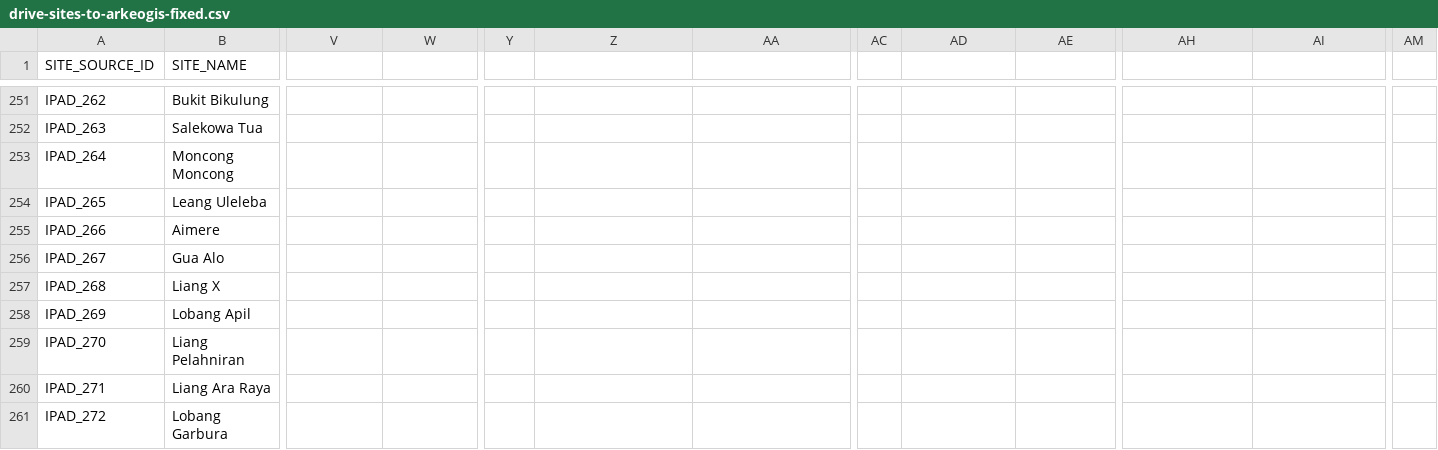
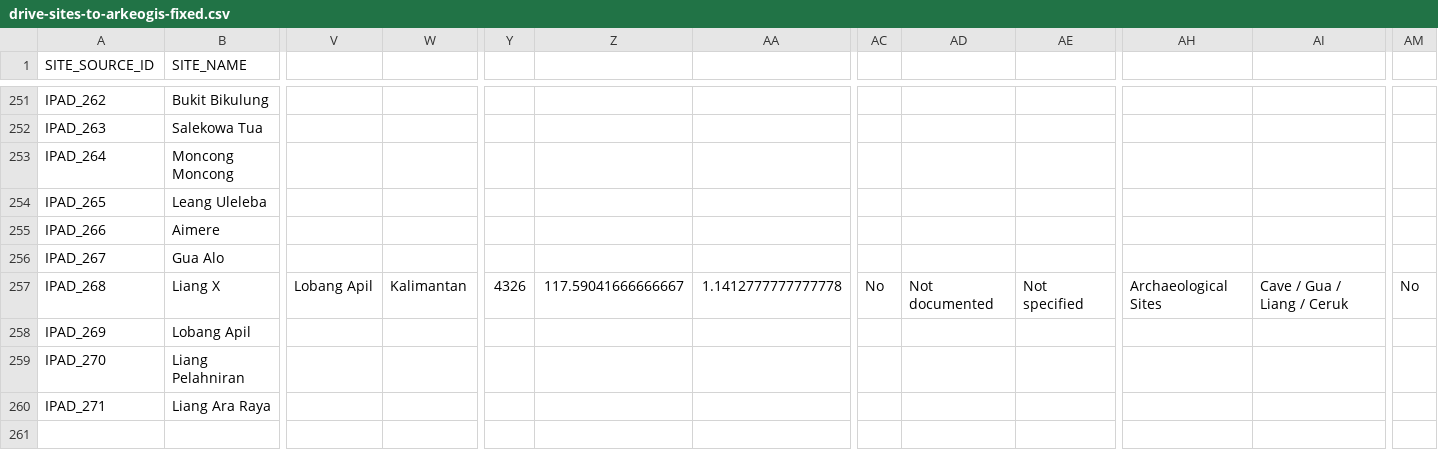
Before and after one commit to CataIvancov/IPAD_ArkeOpen, a CSV file: arke-platform/data/drive-sites-to-arkeogis-fixed.csv, drawn as a sheet; only a part is shown, gaps mark what is left out; rows hold the shown columns only; the diff covers the shown part only; the diff names each change by its address in the sheet, - before the commit and + after, or states it on an @@ line.

Commit message:
arke-platform/data/drive-sites-to-arkeogis-fixed.csv

```diff
--- a/arke-platform/data/drive-sites-to-arkeogis-fixed.csv
+++ b/arke-platform/data/drive-sites-to-arkeogis-fixed.csv
-V257: (empty)
+V257: Lobang Apil
-W257: (empty)
+W257: Kalimantan
-Y257: (empty)
+Y257: 4326
-Z257: (empty)
+Z257: 117.59041666666667
-AA257: (empty)
+AA257: 1.1412777777777778
-AC257: (empty)
+AC257: No
-AD257: (empty)
+AD257: Not documented
-AE257: (empty)
+AE257: Not specified
-AH257: (empty)
+AH257: Archaeological Sites
-AI257: (empty)
+AI257: Cave / Gua / Liang / Ceruk
-AM257: (empty)
+AM257: No
-row 261: IPAD_272 | Lobang Garbura
```
Also changed, not shown: 25 edited cells elsewhere in this file.
